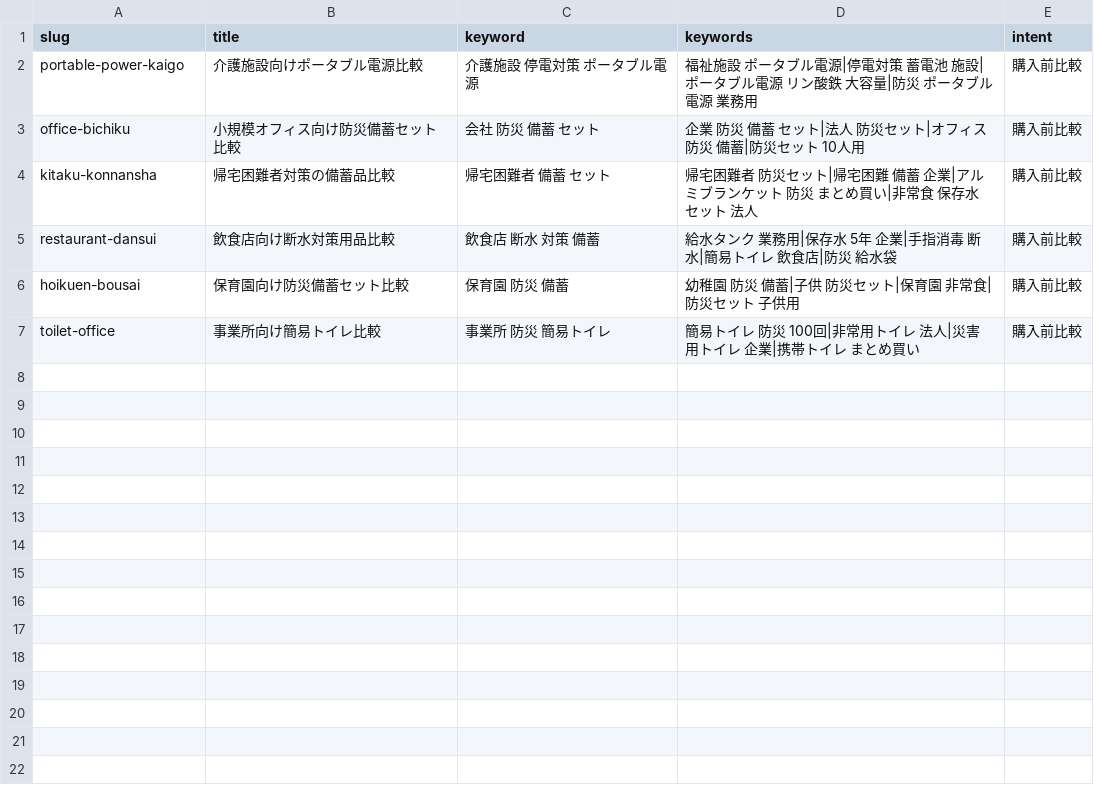
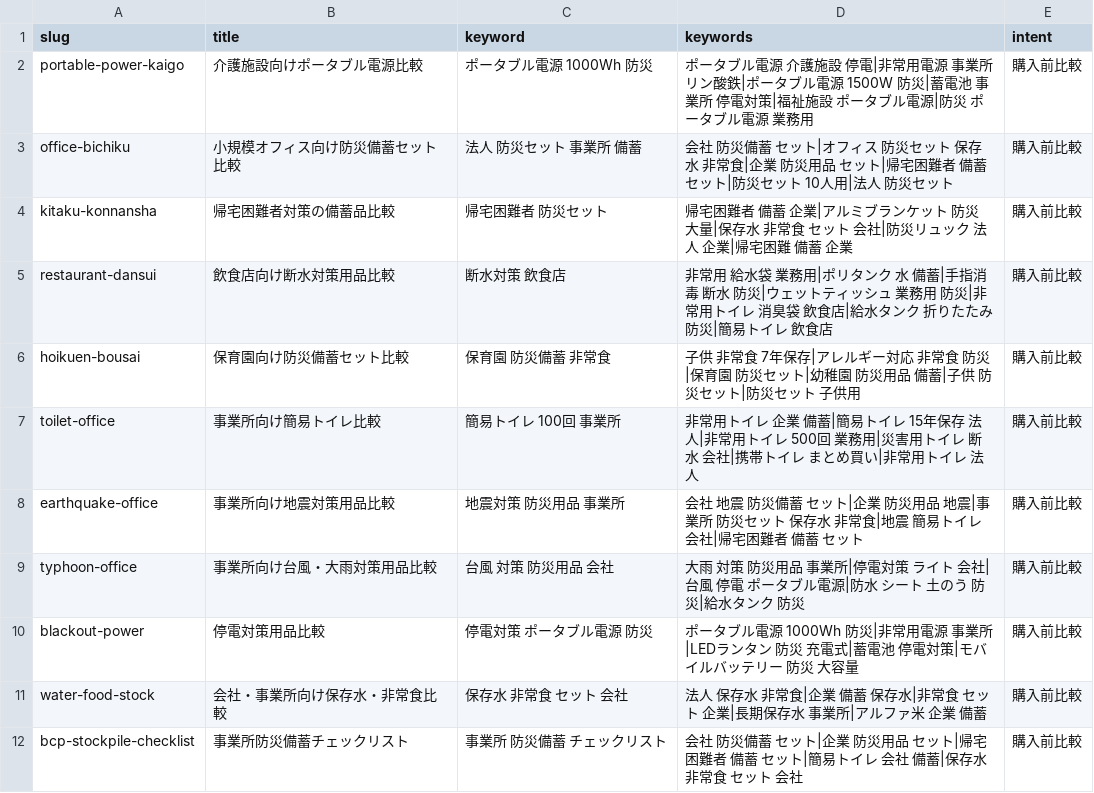
Before and after one commit to murakamise0628-creator/bcp-bihin-search, a CSV file: data/keywords.csv, drawn as a sheet.

Commit message:
Improve product coverage SEO and structured data

```diff
--- a/data/keywords.csv
+++ b/data/keywords.csv
@@ -1,7 +1,12 @@
 slug,title,keyword,keywords,intent
-portable-power-kaigo,介護施設向けポータブル電源比較,介護施設 停電対策 ポータブル電源,福祉施設 ポータブル電源|停電対策 蓄電池 施設|ポータブル電源 リン酸鉄 大容量|防災 ポータブル電源 業務用,購入前比較
-office-bichiku,小規模オフィス向け防災備蓄セット比較,会社 防災 備蓄 セット,企業 防災 備蓄 セット|法人 防災セット|オフィス 防災 備蓄|防災セット 10人用,購入前比較
-kitaku-konnansha,帰宅困難者対策の備蓄品比較,帰宅困難者 備蓄 セット,帰宅困難者 防災セット|帰宅困難 備蓄 企業|アルミブランケット 防災 まとめ買い|非常食 保存水 セット 法人,購入前比較
-restaurant-dansui,飲食店向け断水対策用品比較,飲食店 断水 対策 備蓄,給水タンク 業務用|保存水 5年 企業|手指消毒 断水|簡易トイレ 飲食店|防災 給水袋,購入前比較
-hoikuen-bousai,保育園向け防災備蓄セット比較,保育園 防災 備蓄,幼稚園 防災 備蓄|子供 防災セット|保育園 非常食|防災セット 子供用,購入前比較
-toilet-office,事業所向け簡易トイレ比較,事業所 防災 簡易トイレ,簡易トイレ 防災 100回|非常用トイレ 法人|災害用トイレ 企業|携帯トイレ まとめ買い,購入前比較
+portable-power-kaigo,介護施設向けポータブル電源比較,ポータブル電源 1000Wh 防災,ポータブル電源 介護施設 停電|非常用電源 事業所 リン酸鉄|ポータブル電源 1500W 防災|蓄電池 事業所 停電対策|福祉施設 ポータブル電源|防災 ポータブル電源 業務用,購入前比較
+office-bichiku,小規模オフィス向け防災備蓄セット比較,法人 防災セット 事業所 備蓄,会社 防災備蓄 セット|オフィス 防災セット 保存水 非常食|企業 防災用品 セット|帰宅困難者 備蓄 セット|防災セット 10人用|法人 防災セット,購入前比較
+kitaku-konnansha,帰宅困難者対策の備蓄品比較,帰宅困難者 防災セット,帰宅困難者 備蓄 企業|アルミブランケット 防災 大量|保存水 非常食 セット 会社|防災リュック 法人 企業|帰宅困難 備蓄 企業,購入前比較
+restaurant-dansui,飲食店向け断水対策用品比較,断水対策 飲食店,非常用 給水袋 業務用|ポリタンク 水 備蓄|手指消毒 断水 防災|ウェットティッシュ 業務用 防災|非常用トイレ 消臭袋 飲食店|給水タンク 折りたたみ 防災|簡易トイレ 飲食店,購入前比較
+hoikuen-bousai,保育園向け防災備蓄セット比較,保育園 防災備蓄 非常食,子供 非常食 7年保存|アレルギー対応 非常食 防災|保育園 防災セット|幼稚園 防災用品 備蓄|子供 防災セット|防災セット 子供用,購入前比較
+toilet-office,事業所向け簡易トイレ比較,簡易トイレ 100回 事業所,非常用トイレ 企業 備蓄|簡易トイレ 15年保存 法人|非常用トイレ 500回 業務用|災害用トイレ 断水 会社|携帯トイレ まとめ買い|非常用トイレ 法人,購入前比較
+earthquake-office,事業所向け地震対策用品比較,地震対策 防災用品 事業所,会社 地震 防災備蓄 セット|企業 防災用品 地震|事業所 防災セット 保存水 非常食|地震 簡易トイレ 会社|帰宅困難者 備蓄 セット,購入前比較
+typhoon-office,事業所向け台風・大雨対策用品比較,台風 対策 防災用品 会社,大雨 対策 防災用品 事業所|停電対策 ライト 会社|台風 停電 ポータブル電源|防水 シート 土のう 防災|給水タンク 防災,購入前比較
+blackout-power,停電対策用品比較,停電対策 ポータブル電源 防災,ポータブル電源 1000Wh 防災|非常用電源 事業所|LEDランタン 防災 充電式|蓄電池 停電対策|モバイルバッテリー 防災 大容量,購入前比較
+water-food-stock,会社・事業所向け保存水・非常食比較,保存水 非常食 セット 会社,法人 保存水 非常食|企業 備蓄 保存水|非常食 セット 企業|長期保存水 事業所|アルファ米 企業 備蓄,購入前比較
+bcp-stockpile-checklist,事業所防災備蓄チェックリスト,事業所 防災備蓄 チェックリスト,会社 防災備蓄 セット|企業 防災用品 セット|帰宅困難者 備蓄 セット|簡易トイレ 会社 備蓄|保存水 非常食 セット 会社,購入前比較
```
Also changed, not shown: 17 other files.
